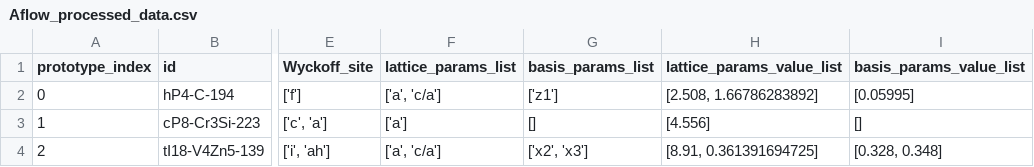
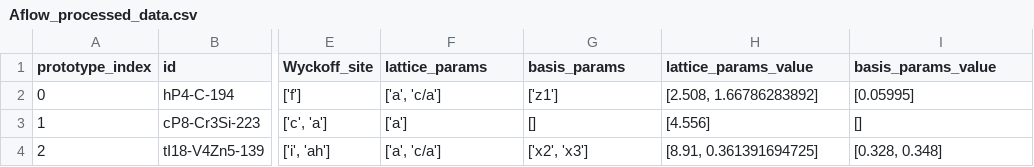
Before and after one commit to glotzerlab/fedorov, a CSV file: fedorov/crystal_data/Aflow_processed_data.csv, drawn as a sheet; only a part is shown, gaps mark what is left out; the diff names each change by its address in the sheet, - before the commit and + after, or states it on an @@ line.

Commit message:
refactor: Simplify AflowPrototype.__init__

```diff
--- a/fedorov/crystal_data/Aflow_processed_data.csv
+++ b/fedorov/crystal_data/Aflow_processed_data.csv
-F1: lattice_params_list
+F1: lattice_params
-G1: basis_params_list
+G1: basis_params
-H1: lattice_params_value_list
+H1: lattice_params_value
-I1: basis_params_value_list
+I1: basis_params_value
```
Also changed, not shown: 1 other file.
